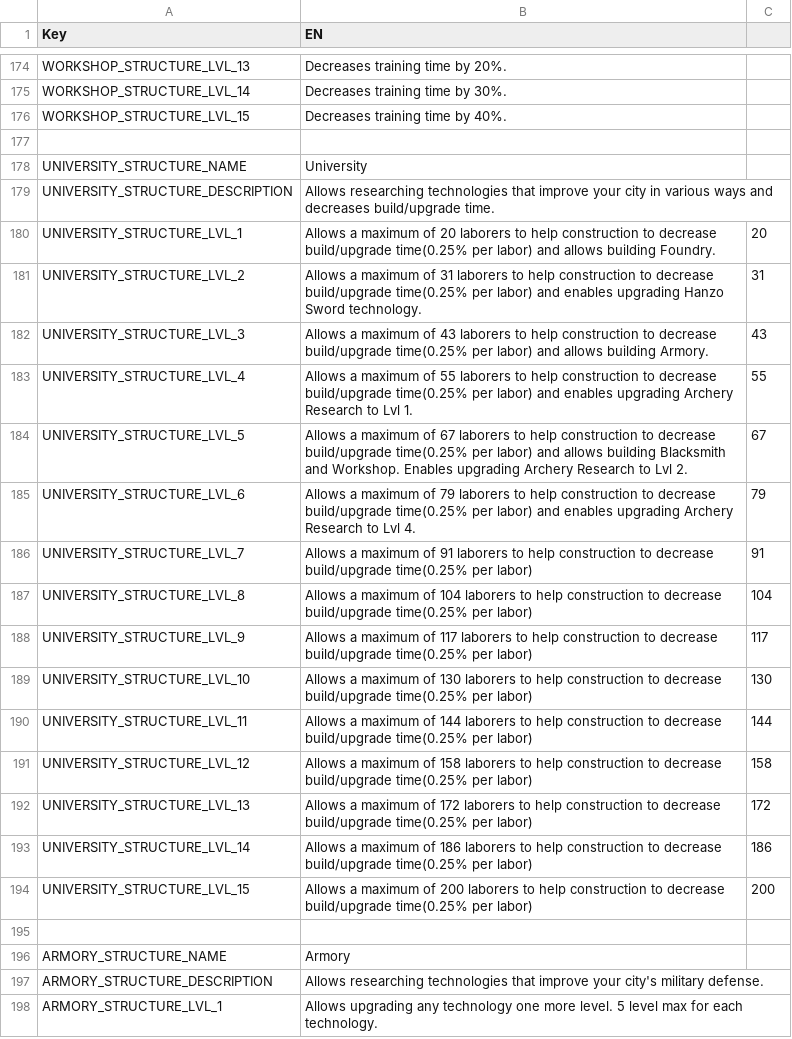
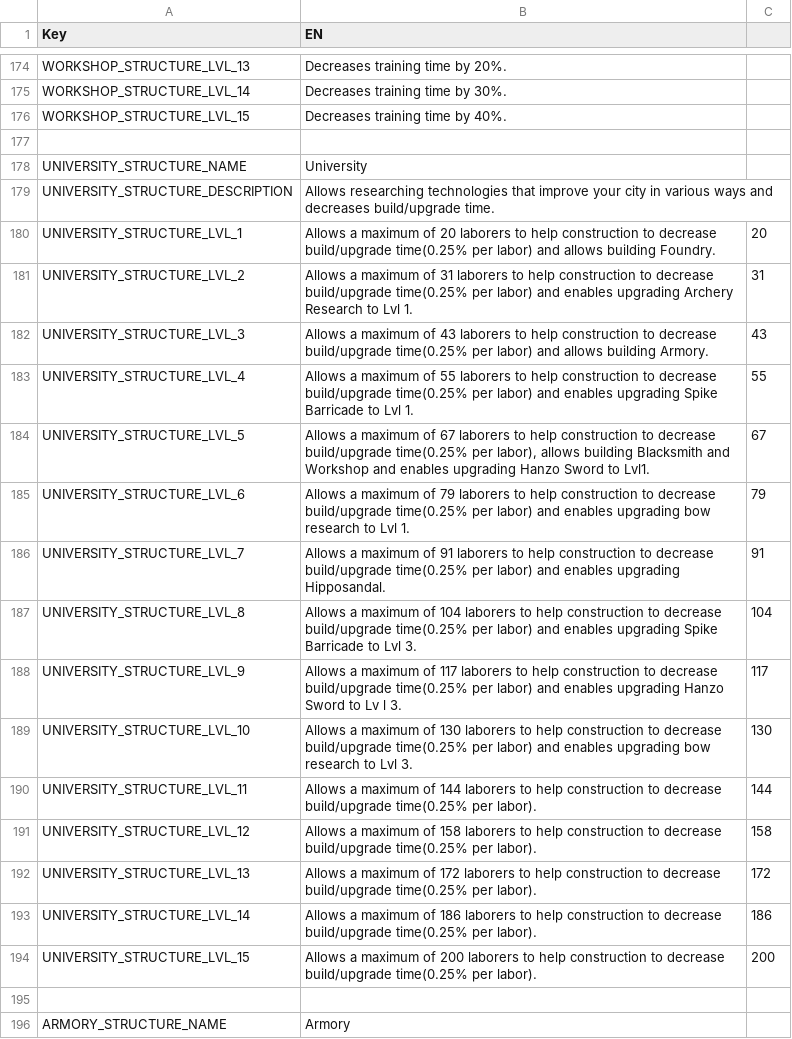
Before and after one commit to giulianob/tribalhero, a CSV file: conf/csv/lang.structures.csv, drawn as a sheet; only a part is shown, gaps mark what is left out; the shorter side is filled out with more unchanged rows.

```diff
--- a/conf/csv/lang.structures.csv
+++ b/conf/csv/lang.structures.csv
@@ -180,16 +180,16 @@ UNIVERSITY_STRUCTURE_DESCRIPTION,Allows researching technologies that improve yo
 UNIVERSITY_STRUCTURE_LVL_1,Allows a maximum of 20 laborers to help construction to decrease build/upgrade time(0.25% per labor) and allows building Foundry. ,20
-UNIVERSITY_STRUCTURE_LVL_2,Allows a maximum of 31 laborers to help construction to decrease build/upgrade time(0.25% per labor) and enables upgrading Hanzo Sword technology.,31
+UNIVERSITY_STRUCTURE_LVL_2,Allows a maximum of 31 laborers to help construction to decrease build/upgrade time(0.25% per labor) and enables upgrading Archery Research to Lvl 1.,31
 UNIVERSITY_STRUCTURE_LVL_3,Allows a maximum of 43 laborers to help construction to decrease build/upgrade time(0.25% per labor) and allows building Armory.,43
-UNIVERSITY_STRUCTURE_LVL_4,Allows a maximum of 55 laborers to help construction to decrease build/upgrade time(0.25% per labor) and enables upgrading Archery Research to Lvl 1.,55
-UNIVERSITY_STRUCTURE_LVL_5,Allows a maximum of 67 laborers to help construction to decrease build/upgrade time(0.25% per labor) and allows building Blacksmith and Workshop. Enables upgrading Archery Research to Lvl 2.,67
-UNIVERSITY_STRUCTURE_LVL_6,Allows a maximum of 79 laborers to help construction to decrease build/upgrade time(0.25% per labor) and enables upgrading Archery Research to Lvl 4.,79
-UNIVERSITY_STRUCTURE_LVL_7,Allows a maximum of 91 laborers to help construction to decrease build/upgrade time(0.25% per labor),91
-UNIVERSITY_STRUCTURE_LVL_8,Allows a maximum of 104 laborers to help construction to decrease build/upgrade time(0.25% per labor),104
-UNIVERSITY_STRUCTURE_LVL_9,Allows a maximum of 117 laborers to help construction to decrease build/upgrade time(0.25% per labor),117
-UNIVERSITY_STRUCTURE_LVL_10,Allows a maximum of 130 laborers to help construction to decrease build/upgrade time(0.25% per labor),130
-UNIVERSITY_STRUCTURE_LVL_11,Allows a maximum of 144 laborers to help construction to decrease build/upgrade time(0.25% per labor),144
-UNIVERSITY_STRUCTURE_LVL_12,Allows a maximum of 158 laborers to help construction to decrease build/upgrade time(0.25% per labor),158
-UNIVERSITY_STRUCTURE_LVL_13,Allows a maximum of 172 laborers to help construction to decrease build/upgrade time(0.25% per labor),172
-UNIVERSITY_STRUCTURE_LVL_14,Allows a maximum of 186 laborers to help construction to decrease build/upgrade time(0.25% per labor),186
-UNIVERSITY_STRUCTURE_LVL_15,Allows a maximum of 200 laborers to help construction to decrease build/upgrade time(0.25% per labor),200
+UNIVERSITY_STRUCTURE_LVL_4,Allows a maximum of 55 laborers to help construction to decrease build/upgrade time(0.25% per labor) and enables upgrading Spike Barricade to Lvl 1.,55
+UNIVERSITY_STRUCTURE_LVL_5,"Allows a maximum of 67 laborers to help construction to decrease build/upgrade time(0.25% per labor), allows building Blacksmith and Workshop and enables upgrading Hanzo Sword to Lvl1.",67
+UNIVERSITY_STRUCTURE_LVL_6,Allows a maximum of 79 laborers to help construction to decrease build/upgrade time(0.25% per labor) and enables upgrading bow research to Lvl 1.,79
+UNIVERSITY_STRUCTURE_LVL_7,Allows a maximum of 91 laborers to help construction to decrease build/upgrade time(0.25% per labor) and enables upgrading Hipposandal.,91
+UNIVERSITY_STRUCTURE_LVL_8,Allows a maximum of 104 laborers to help construction to decrease build/upgrade time(0.25% per labor) and enables upgrading Spike Barricade to Lvl 3.,104
+UNIVERSITY_STRUCTURE_LVL_9,Allows a maximum of 117 laborers to help construction to decrease build/upgrade time(0.25% per labor) and enables upgrading Hanzo Sword to Lv l 3.,117
+UNIVERSITY_STRUCTURE_LVL_10,Allows a maximum of 130 laborers to help construction to decrease build/upgrade time(0.25% per labor) and enables upgrading bow research to Lvl 3.,130
+UNIVERSITY_STRUCTURE_LVL_11,Allows a maximum of 144 laborers to help construction to decrease build/upgrade time(0.25% per labor).,144
+UNIVERSITY_STRUCTURE_LVL_12,Allows a maximum of 158 laborers to help construction to decrease build/upgrade time(0.25% per labor).,158
+UNIVERSITY_STRUCTURE_LVL_13,Allows a maximum of 172 laborers to help construction to decrease build/upgrade time(0.25% per labor).,172
+UNIVERSITY_STRUCTURE_LVL_14,Allows a maximum of 186 laborers to help construction to decrease build/upgrade time(0.25% per labor).,186
+UNIVERSITY_STRUCTURE_LVL_15,Allows a maximum of 200 laborers to help construction to decrease build/upgrade time(0.25% per labor).,200
 ,,
```
Also changed, not shown: conf/csv/action.csv, conf/csv/lang.technologys.csv, 2 other files.
